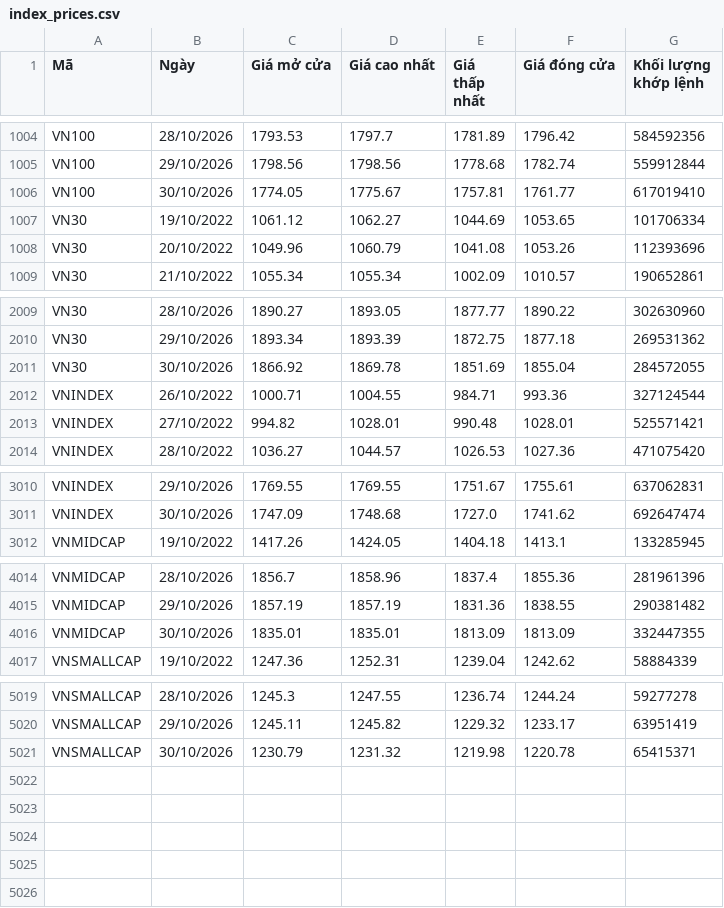
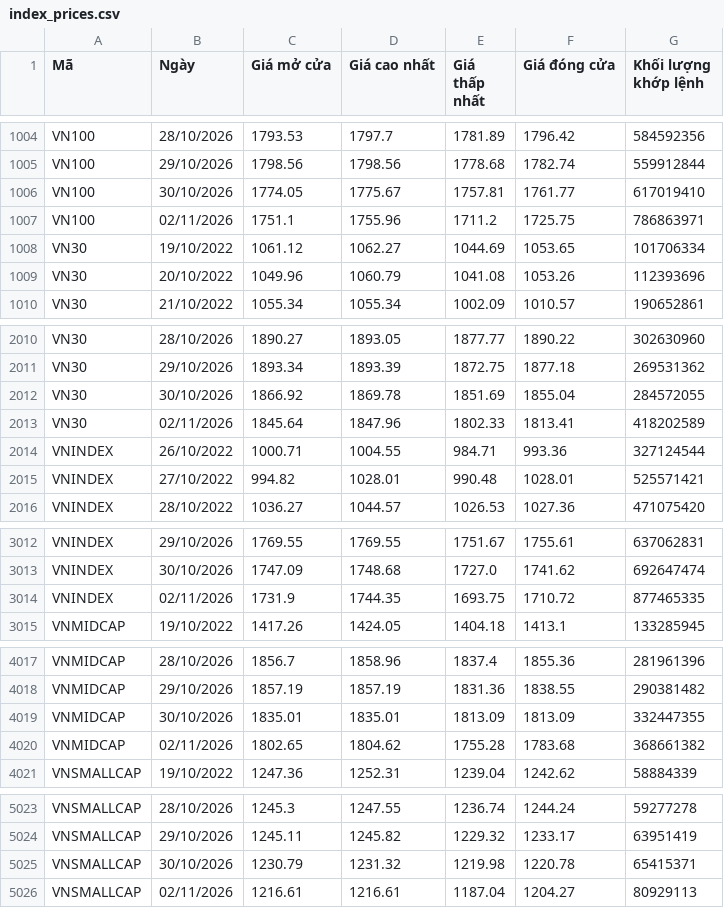
Before and after one commit to yunaduong2022-prog/tram-tin-hieu-ck, a CSV file: data/index_prices.csv, drawn as a sheet; only a part is shown, gaps mark what is left out; the diff names each change by its address in the sheet, - before the commit and + after, or states it on an @@ line.

```diff
--- a/data/index_prices.csv
+++ b/data/index_prices.csv
+row 1007: VN100 | 02/11/2026 | 1751.1 | 1755.96 | 1711.2 | 1725.75 | 786863971
+row 2013: VN30 | 02/11/2026 | 1845.64 | 1847.96 | 1802.33 | 1813.41 | 418202589
+row 3014: VNINDEX | 02/11/2026 | 1731.9 | 1744.35 | 1693.75 | 1710.72 | 877465335
+row 4020: VNMIDCAP | 02/11/2026 | 1802.65 | 1804.62 | 1755.28 | 1783.68 | 368661382
+row 5026: VNSMALLCAP | 02/11/2026 | 1216.61 | 1216.61 | 1187.04 | 1204.27 | 80929113
```
Also changed, not shown: data/nhom_von_hoa_gia.csv, 2 other files.
